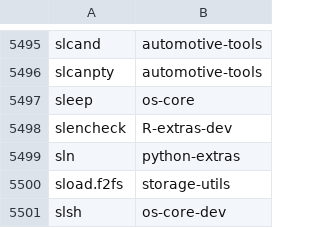
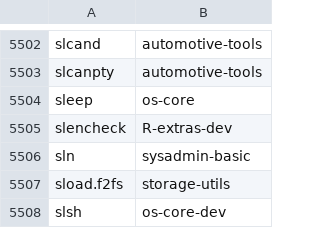
Before and after one commit to lebensterben/cnf, a CSV file: commandlist.csv, drawn as a sheet; only a part is shown, gaps mark what is left out; the diff covers the shown part only.

```diff
--- a/commandlist.csv
+++ b/commandlist.csv
@@ -5498,3 +5505,3 @@ sleep	os-core
 slencheck	R-extras-dev
-sln	python-extras
+sln	sysadmin-basic
 sload.f2fs	storage-utils
```
Also changed, not shown: 7 added rows and 2 edited cells elsewhere in this file, 2 other files.
